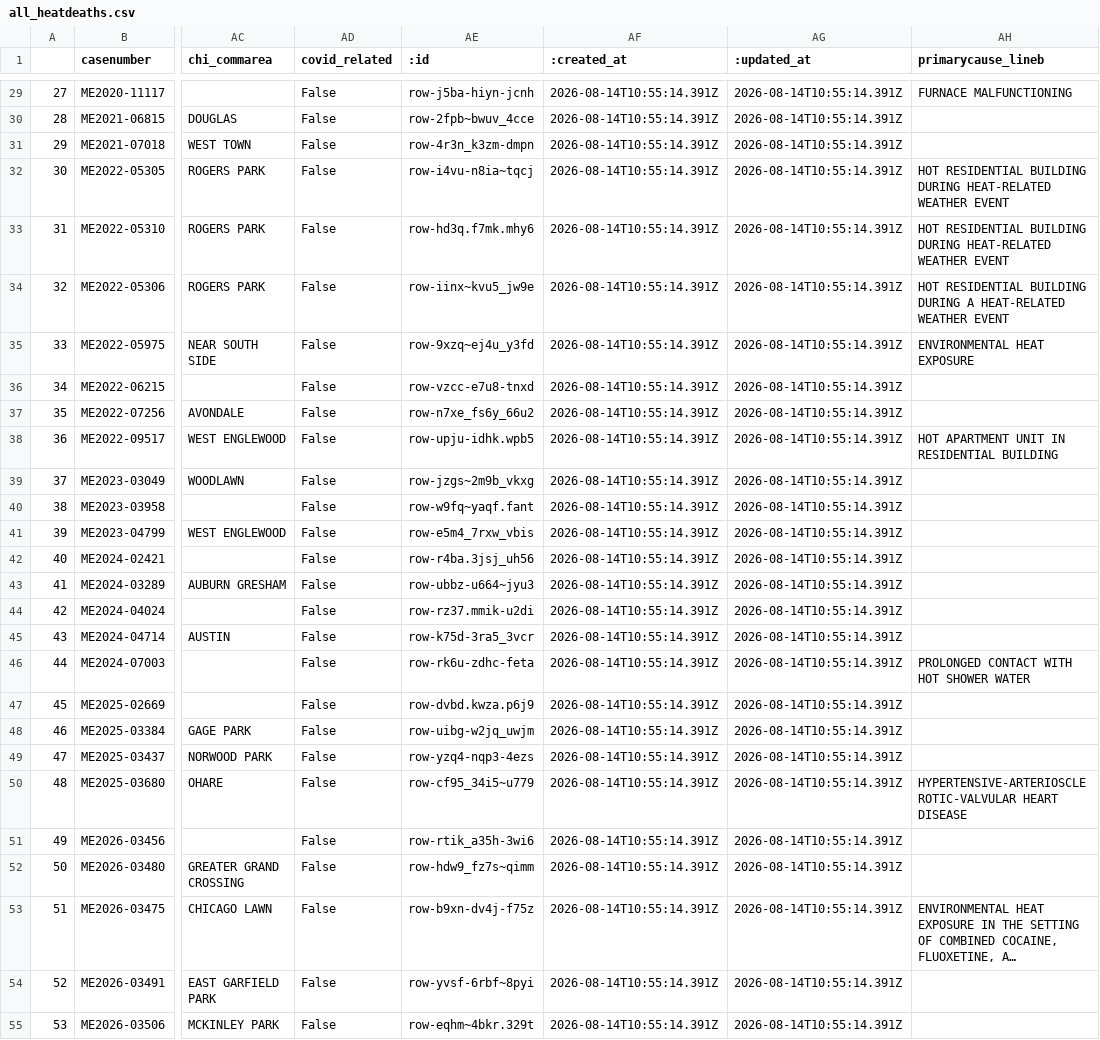
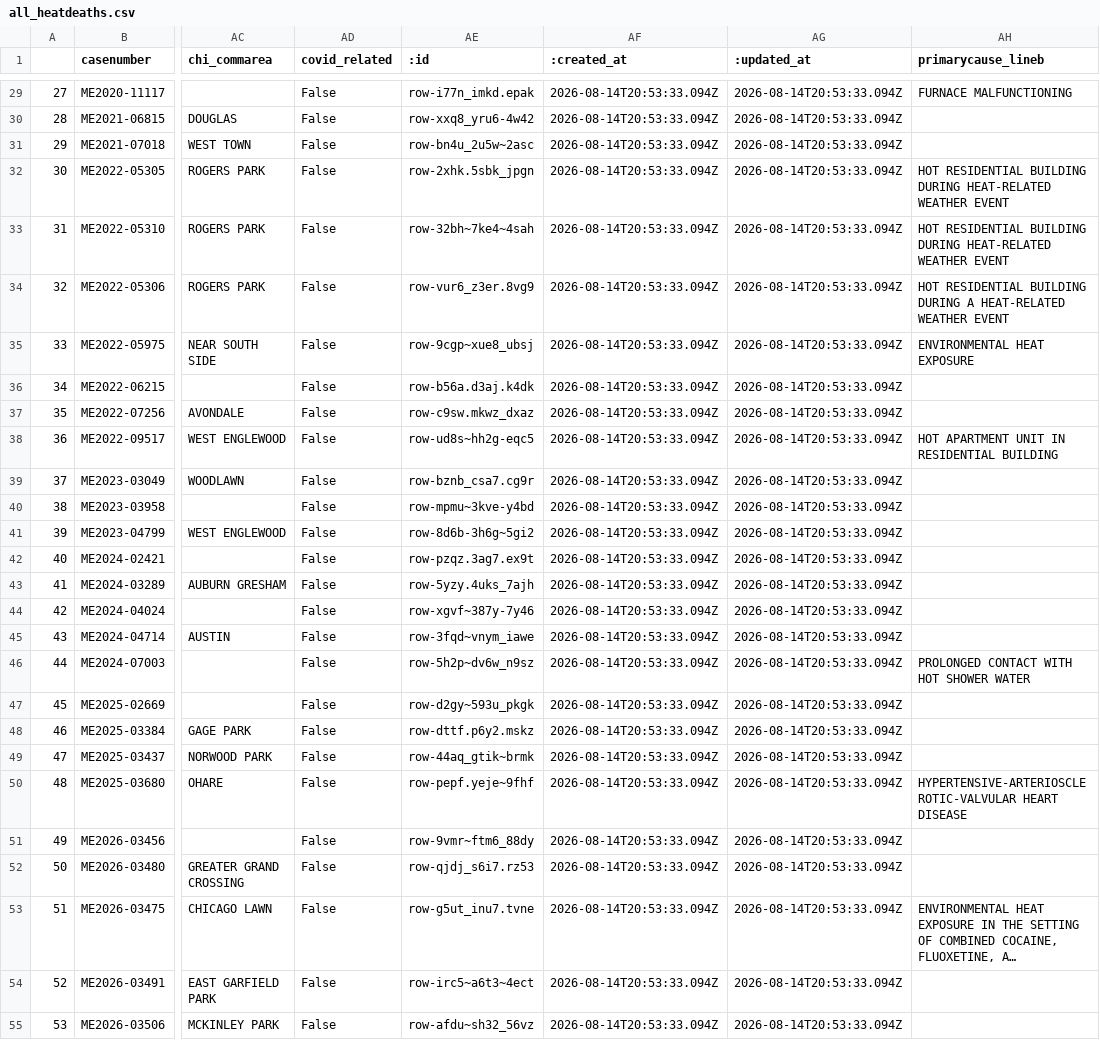
Before and after one commit to cam-rodriguez/cpm_heatbot, a CSV file: data/all_heatdeaths.csv, drawn as a sheet; only a part is shown, gaps mark what is left out; long unchanged cells end in …; the diff covers the shown part only; the diff names each change by its address in the sheet, - before the commit and + after, or states it on an @@ line.

```diff
--- a/data/all_heatdeaths.csv
+++ b/data/all_heatdeaths.csv
-AE29 (:id): row-j5ba-hiyn-jcnh
+AE29 (:id): row-i77n_imkd.epak
-AF29:AF55 (:created_at): 2026-08-14T10:55:14.391Z
+AF29:AF55 (:created_at): 2026-08-14T20:53:33.094Z
-AG29:AG55 (:updated_at): 2026-08-14T10:55:14.391Z
+AG29:AG55 (:updated_at): 2026-08-14T20:53:33.094Z
-AE30 (:id): row-2fpb~bwuv_4cce
+AE30 (:id): row-xxq8_yru6-4w42
-AE31 (:id): row-4r3n_k3zm-dmpn
+AE31 (:id): row-bn4u_2u5w~2asc
-AE32 (:id): row-i4vu-n8ia~tqcj
+AE32 (:id): row-2xhk.5sbk_jpgn
-AE33 (:id): row-hd3q.f7mk.mhy6
+AE33 (:id): row-32bh~7ke4~4sah
-AE34 (:id): row-iinx~kvu5_jw9e
+AE34 (:id): row-vur6_z3er.8vg9
-AE35 (:id): row-9xzq~ej4u_y3fd
+AE35 (:id): row-9cgp~xue8_ubsj
-AE36 (:id): row-vzcc-e7u8-tnxd
+AE36 (:id): row-b56a.d3aj.k4dk
-AE37 (:id): row-n7xe_fs6y_66u2
+AE37 (:id): row-c9sw.mkwz_dxaz
-AE38 (:id): row-upju-idhk.wpb5
+AE38 (:id): row-ud8s~hh2g-eqc5
-AE39 (:id): row-jzgs~2m9b_vkxg
+AE39 (:id): row-bznb_csa7.cg9r
-AE40 (:id): row-w9fq~yaqf.fant
+AE40 (:id): row-mpmu~3kve-y4bd
-AE41 (:id): row-e5m4_7rxw_vbis
+AE41 (:id): row-8d6b-3h6g~5gi2
-AE42 (:id): row-r4ba.3jsj_uh56
+AE42 (:id): row-pzqz.3ag7.ex9t
-AE43 (:id): row-ubbz-u664~jyu3
+AE43 (:id): row-5yzy.4uks_7ajh
-AE44 (:id): row-rz37.mmik-u2di
+AE44 (:id): row-xgvf~387y-7y46
-AE45 (:id): row-k75d-3ra5_3vcr
+AE45 (:id): row-3fqd~vnym_iawe
-AE46 (:id): row-rk6u-zdhc-feta
+AE46 (:id): row-5h2p~dv6w_n9sz
-AE47 (:id): row-dvbd.kwza.p6j9
+AE47 (:id): row-d2gy~593u_pkgk
-AE48 (:id): row-uibg-w2jq_uwjm
+AE48 (:id): row-dttf.p6y2.mskz
-AE49 (:id): row-yzq4-nqp3-4ezs
+AE49 (:id): row-44aq_gtik~brmk
-AE50 (:id): row-cf95_34i5~u779
+AE50 (:id): row-pepf.yeje~9fhf
-AE51 (:id): row-rtik_a35h-3wi6
+AE51 (:id): row-9vmr~ftm6_88dy
-AE52 (:id): row-hdw9_fz7s~qimm
+AE52 (:id): row-qjdj_s6i7.rz53
-AE53 (:id): row-b9xn-dv4j-f75z
+AE53 (:id): row-g5ut_inu7.tvne
-AE54 (:id): row-yvsf-6rbf~8pyi
+AE54 (:id): row-irc5~a6t3~4ect
-AE55 (:id): row-eqhm~4bkr.329t
+AE55 (:id): row-afdu~sh32_56vz
```
Also changed, not shown: 103 edited cells elsewhere in this file, data/archive/lastversion.csv, data/archive/today_heatdeaths_2026-08-14.csv.
